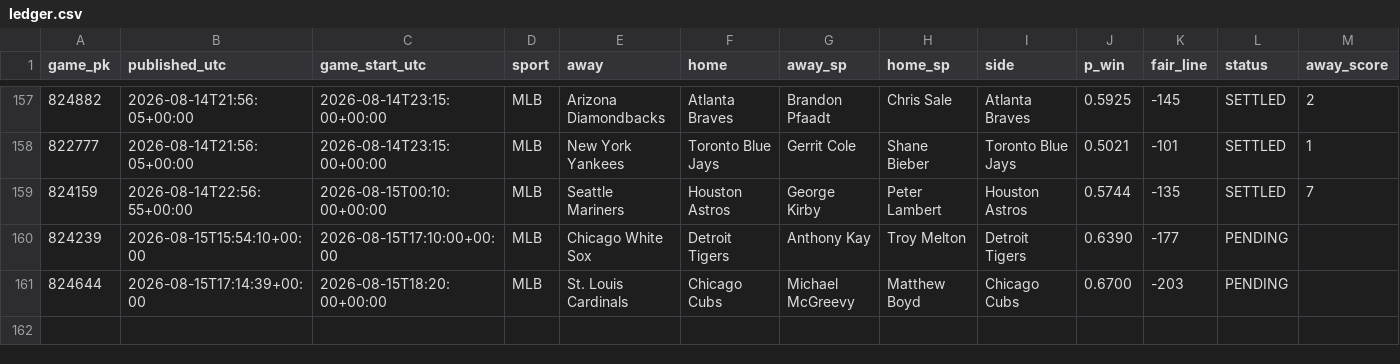
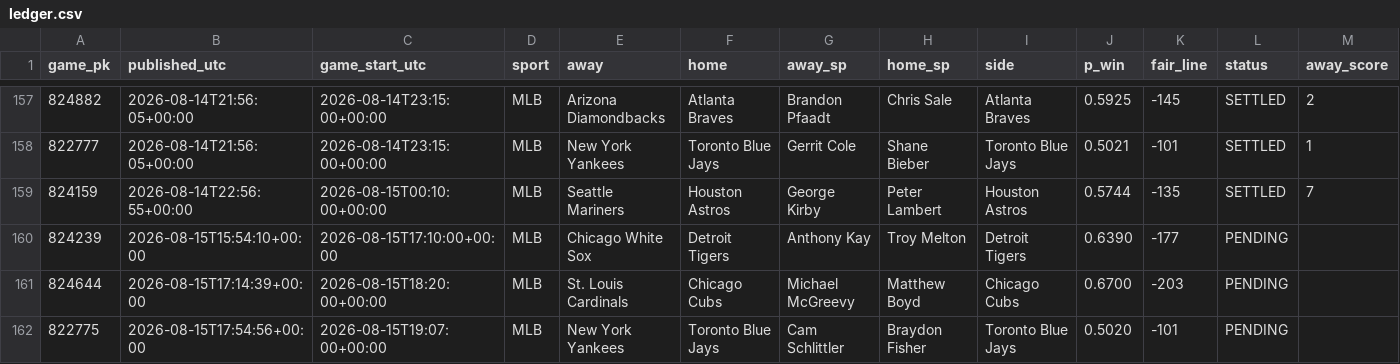
Before and after one commit to 2542609ontarioinc-wq/PickHub, a CSV file: ledger.csv, drawn as a sheet; only a part is shown, gaps mark what is left out; rows hold the shown columns only; the diff names each change by its address in the sheet, - before the commit and + after, or states it on an @@ line.

```diff
--- a/ledger.csv
+++ b/ledger.csv
+row 162: 822775 | 2026-08-15T17:54:56+00:00 | 2026-08-15T19:07:00+00:00 | MLB | New York Yankees | Toronto Blue Jays | Cam Schlittler | Braydon Fisher | Toronto Blue Jays | 0.5020 | -101 | PENDING
```
Also changed, not shown: 1 other file.
